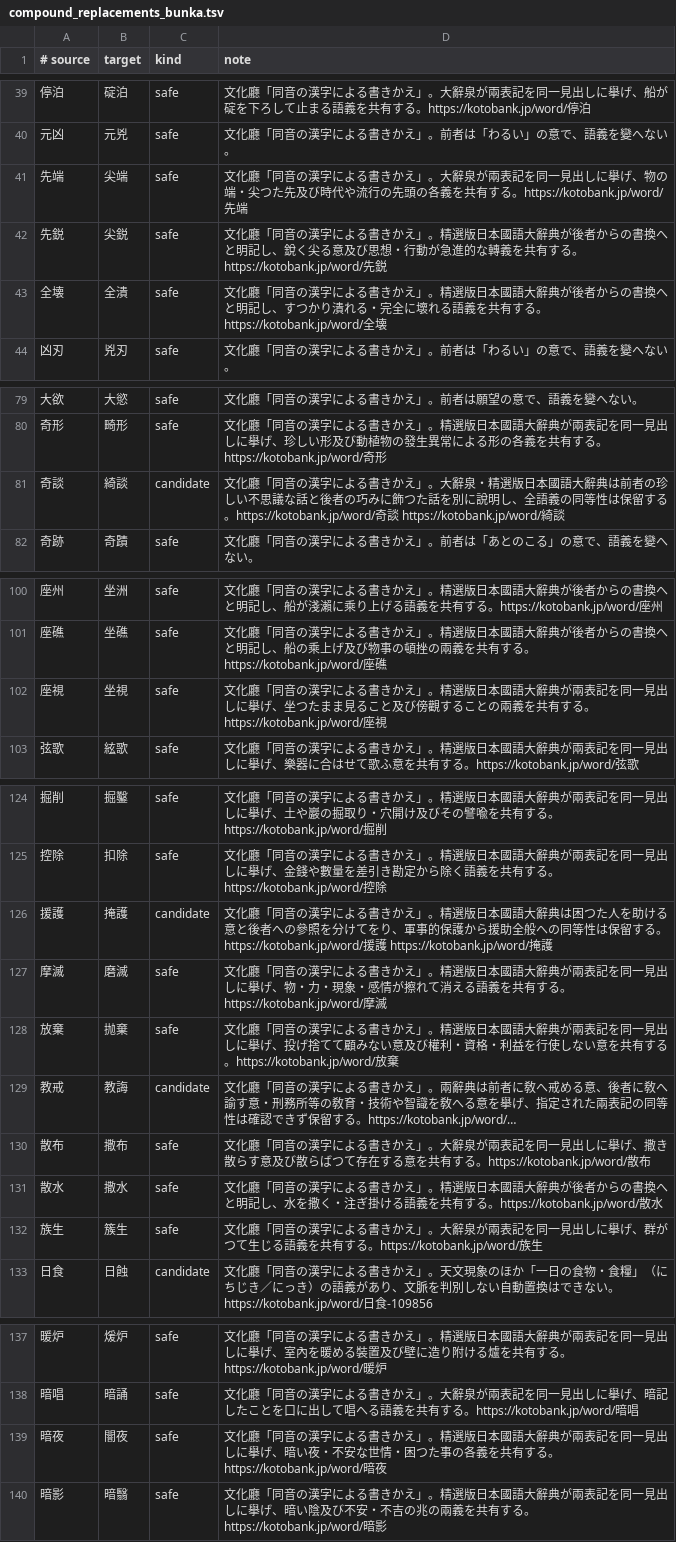
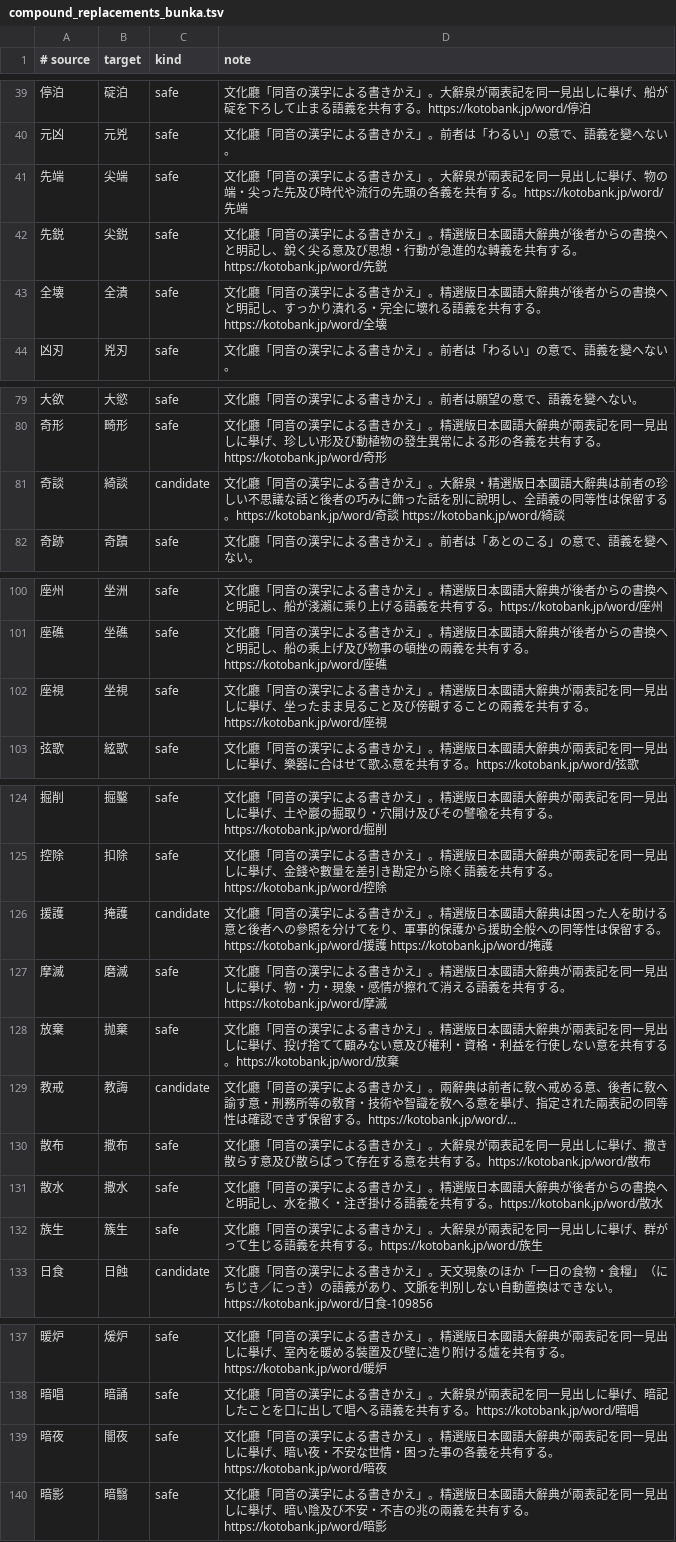
Before and after one commit to c4se-jp/segzi-tools, a TSV file: dic/compound_replacements_bunka.tsv, drawn as a sheet; only a part is shown, gaps mark what is left out; long unchanged cells end in …; the diff covers the shown part only; the diff names each change by its address in the sheet, - before the commit and + after, or states it on an @@ line.

```diff
--- a/dic/compound_replacements_bunka.tsv
+++ b/dic/compound_replacements_bunka.tsv
-D41 (note): …の端・尖つた先及び…
+D41 (note): …の端・尖った先及び…
-D43 (note): …記し、すつかり潰れ…
+D43 (note): …記し、すっかり潰れ…
-D81 (note): …巧みに飾つた話を別…
+D81 (note): …巧みに飾った話を別…
-D102 (note): …擧げ、坐つたまま見…
+D102 (note): …擧げ、坐ったまま見…
-D126 (note): …辭典は困つた人を助…
+D126 (note): …辭典は困った人を助…
-D130 (note): …び散らばつて存在す…
+D130 (note): …び散らばって存在す…
-D132 (note): …げ、群がつて生じる…
+D132 (note): …げ、群がって生じる…
-D139 (note): …世情・困つた事の各…
+D139 (note): …世情・困った事の各…
```
Also changed, not shown: 8 edited cells elsewhere in this file, dic/compound_replacements.tsv, dic/kana_replacements.tsv, 1 other file.
